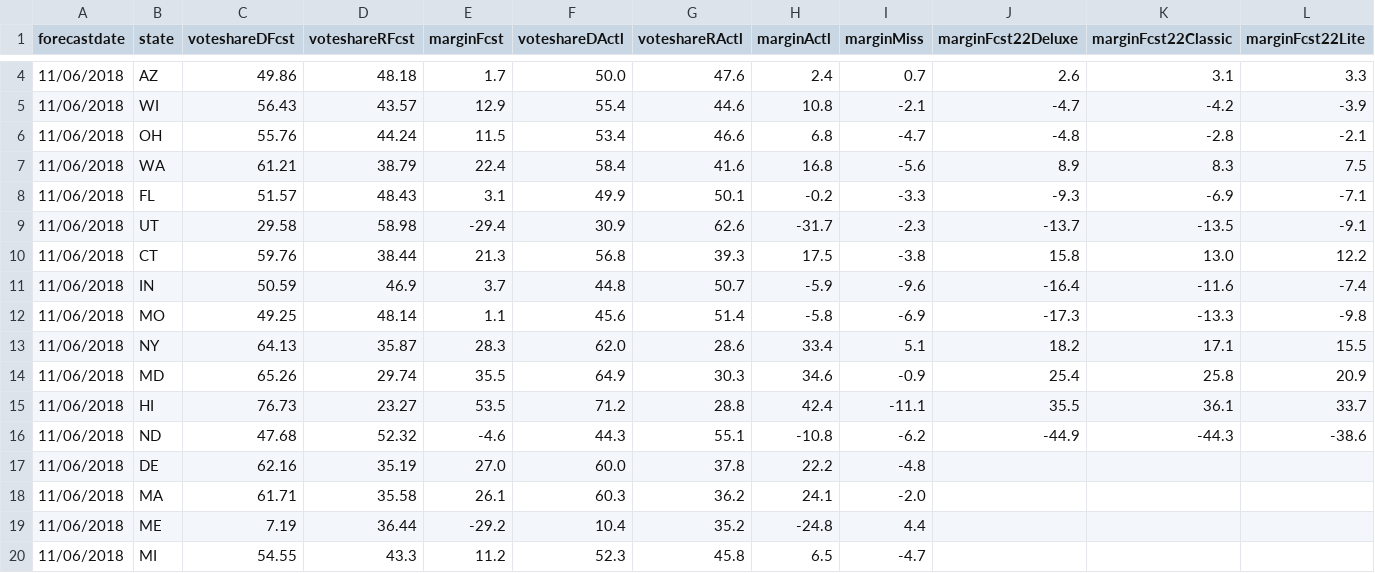
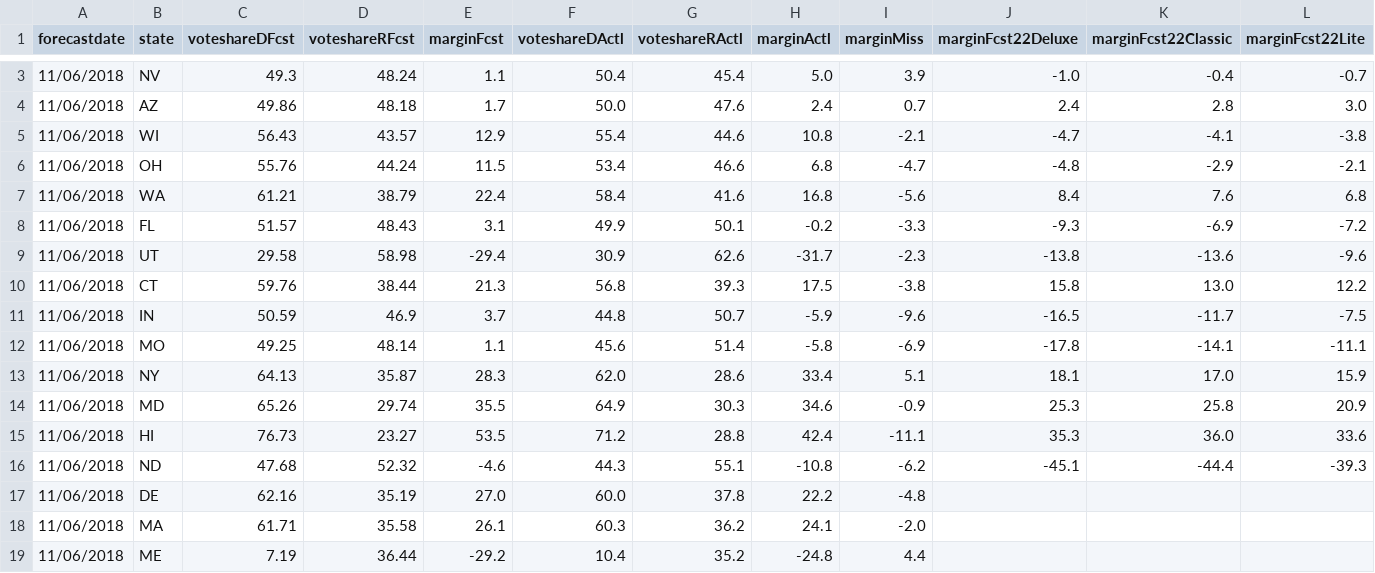
Before and after one commit to dcadata/fte2018, a CSV file: outputs/SENATE - (2) closest to election.csv, drawn as a sheet; only a part is shown, gaps mark what is left out; the shorter side is filled out with more unchanged rows; the diff covers the shown part only.

```diff
--- a/outputs/SENATE - (2) closest to election.csv
+++ b/outputs/SENATE - (2) closest to election.csv
@@ -4,14 +3,15 @@ forecastdate,state,voteshareDFcst,voteshareRFcst,marginFcst,voteshareDActl,votes
-11/06/2018,AZ,49.86,48.18,1.7,50.0,47.6,2.4,0.7,2.6,3.1,3.3
-11/06/2018,WI,56.43,43.57,12.9,55.4,44.6,10.8,-2.1,-4.7,-4.2,-3.9
-11/06/2018,OH,55.76,44.24,11.5,53.4,46.6,6.8,-4.7,-4.8,-2.8,-2.1
-11/06/2018,WA,61.21,38.79,22.4,58.4,41.6,16.8,-5.6,8.9,8.3,7.5
-11/06/2018,FL,51.57,48.43,3.1,49.9,50.1,-0.2,-3.3,-9.3,-6.9,-7.1
-11/06/2018,UT,29.58,58.98,-29.4,30.9,62.6,-31.7,-2.3,-13.7,-13.5,-9.1
+11/06/2018,NV,49.3,48.24,1.1,50.4,45.4,5.0,3.9,-1.0,-0.4,-0.7
+11/06/2018,AZ,49.86,48.18,1.7,50.0,47.6,2.4,0.7,2.4,2.8,3.0
+11/06/2018,WI,56.43,43.57,12.9,55.4,44.6,10.8,-2.1,-4.7,-4.1,-3.8
+11/06/2018,OH,55.76,44.24,11.5,53.4,46.6,6.8,-4.7,-4.8,-2.9,-2.1
+11/06/2018,WA,61.21,38.79,22.4,58.4,41.6,16.8,-5.6,8.4,7.6,6.8
+11/06/2018,FL,51.57,48.43,3.1,49.9,50.1,-0.2,-3.3,-9.3,-6.9,-7.2
+11/06/2018,UT,29.58,58.98,-29.4,30.9,62.6,-31.7,-2.3,-13.8,-13.6,-9.6
 11/06/2018,CT,59.76,38.44,21.3,56.8,39.3,17.5,-3.8,15.8,13.0,12.2
-11/06/2018,IN,50.59,46.9,3.7,44.8,50.7,-5.9,-9.6,-16.4,-11.6,-7.4
-11/06/2018,MO,49.25,48.14,1.1,45.6,51.4,-5.8,-6.9,-17.3,-13.3,-9.8
-11/06/2018,NY,64.13,35.87,28.3,62.0,28.6,33.4,5.1,18.2,17.1,15.5
-11/06/2018,MD,65.26,29.74,35.5,64.9,30.3,34.6,-0.9,25.4,25.8,20.9
-11/06/2018,HI,76.73,23.27,53.5,71.2,28.8,42.4,-11.1,35.5,36.1,33.7
-11/06/2018,ND,47.68,52.32,-4.6,44.3,55.1,-10.8,-6.2,-44.9,-44.3,-38.6
+11/06/2018,IN,50.59,46.9,3.7,44.8,50.7,-5.9,-9.6,-16.5,-11.7,-7.5
+11/06/2018,MO,49.25,48.14,1.1,45.6,51.4,-5.8,-6.9,-17.8,-14.1,-11.1
+11/06/2018,NY,64.13,35.87,28.3,62.0,28.6,33.4,5.1,18.1,17.0,15.9
+11/06/2018,MD,65.26,29.74,35.5,64.9,30.3,34.6,-0.9,25.3,25.8,20.9
+11/06/2018,HI,76.73,23.27,53.5,71.2,28.8,42.4,-11.1,35.3,36.0,33.6
+11/06/2018,ND,47.68,52.32,-4.6,44.3,55.1,-10.8,-6.2,-45.1,-44.4,-39.3
 11/06/2018,DE,62.16,35.19,27.0,60.0,37.8,22.2,-4.8,,,
```
Also changed, not shown: 1 removed row and 3 edited cells elsewhere in this file, outputs/GOVERNORS - (1) this day in 2018.csv, outputs/GOVERNORS - (2) closest to election.csv, 1 other file.
